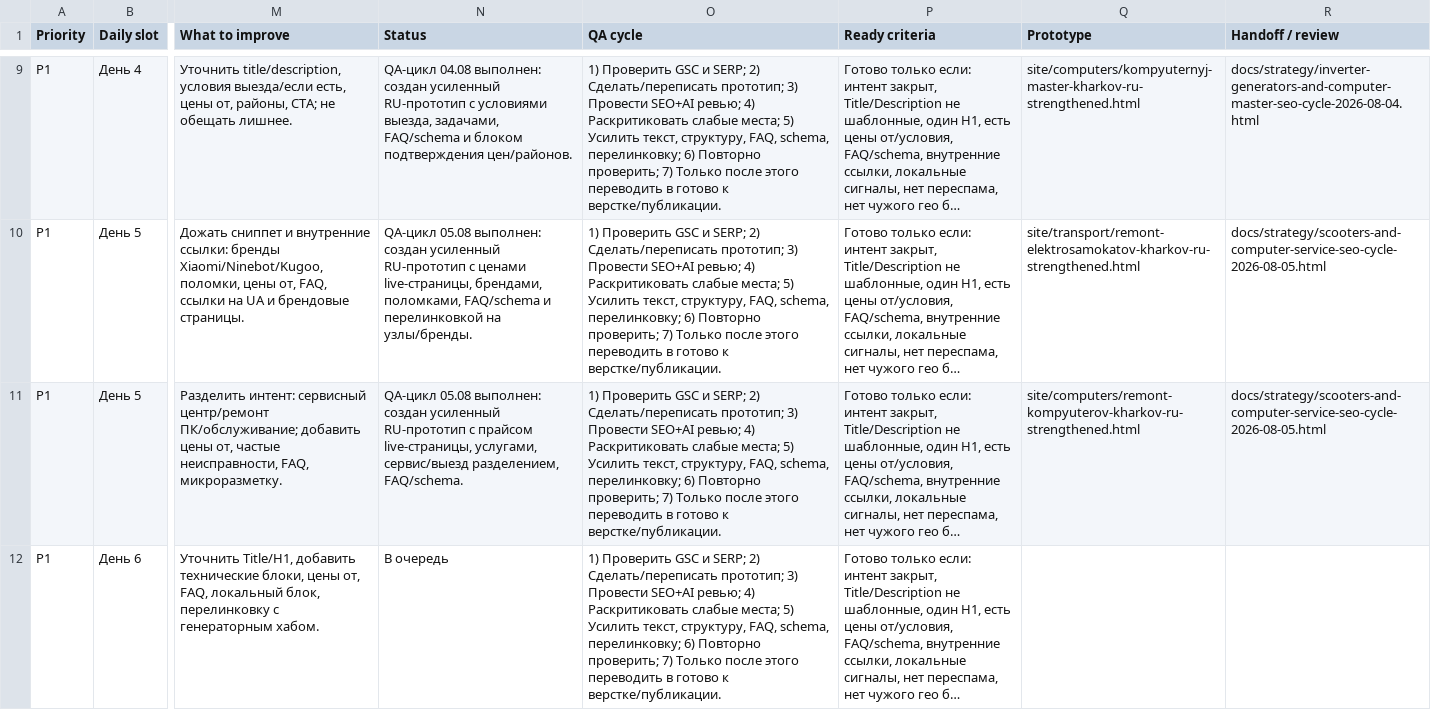
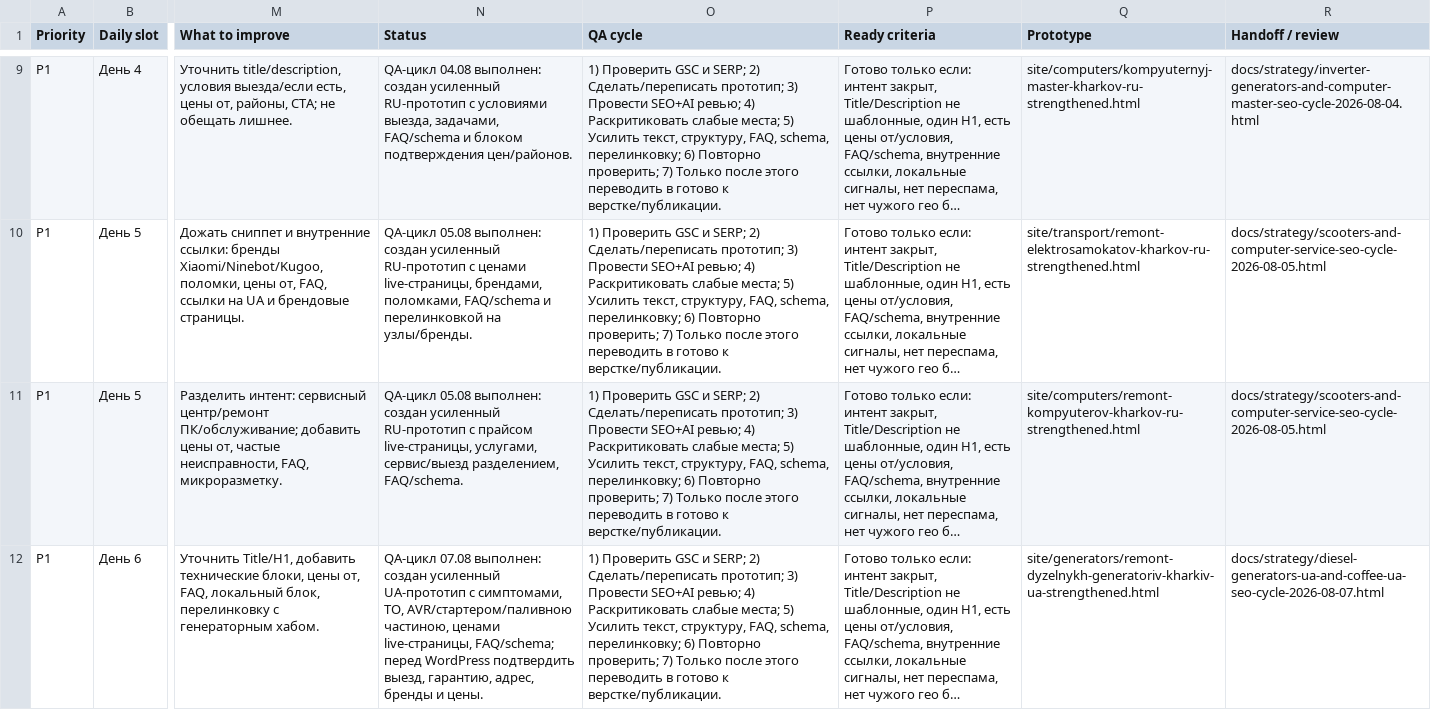
Before and after one commit to Yaroslav775-eng/inservic-seo-2026, a CSV file: project-tracker/second-page-to-first-page-seo-queue-2026-07-23.csv, drawn as a sheet; only a part is shown, gaps mark what is left out; long unchanged cells end in …; the diff covers the shown part only; the diff names each change by its address in the sheet, - before the commit and + after, or states it on an @@ line.

Commit message:
Add UA diesel generator and coffee page prototypes

```diff
--- a/project-tracker/second-page-to-first-page-seo-queue-2026-07-23.csv
+++ b/project-tracker/second-page-to-first-page-seo-queue-2026-07-23.csv
-N12 (Status): В очередь
+N12 (Status): QA-цикл 07.08 выполнен: создан усиленный UA-прототип с симптомами, ТО, AVR/стартером/паливною частиною, ценами live-страницы, FAQ/schema; перед WordPress подтвердить выезд, гарантию, адрес, бренды и цены.
-Q12 (Prototype): (empty)
+Q12 (Prototype): site/generators/remont-dyzelnykh-generatoriv-kharkiv-ua-strengthened.html
-R12 (Handoff / review): (empty)
+R12 (Handoff / review): docs/strategy/diesel-generators-ua-and-coffee-ua-seo-cycle-2026-08-07.html
```
Also changed, not shown: 3 edited cells elsewhere in this file, 4 other files.
